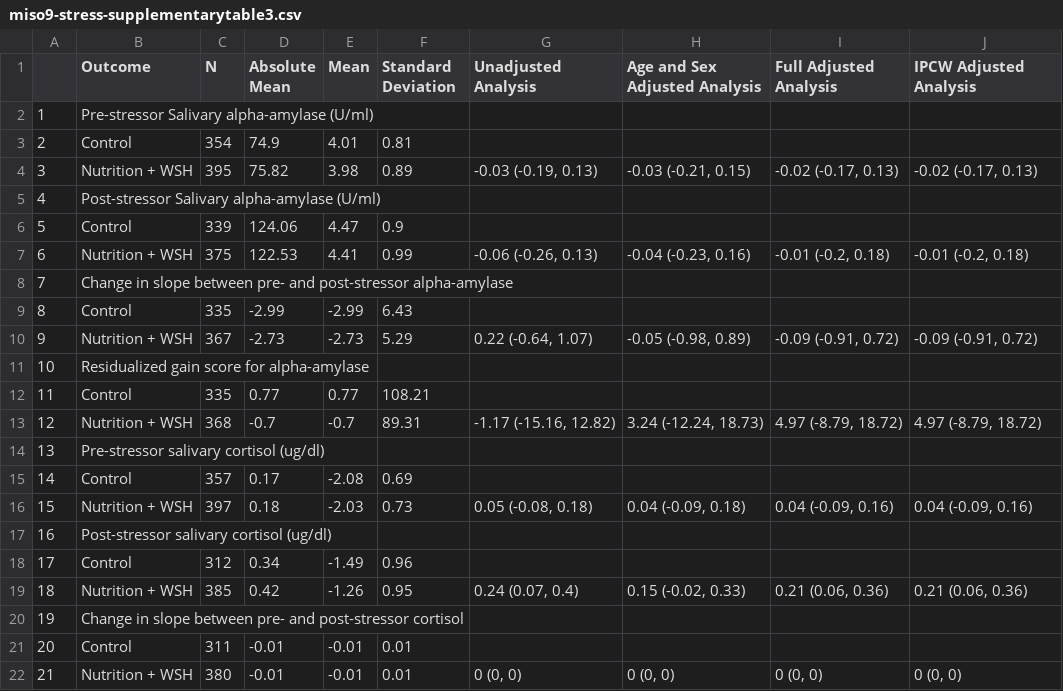
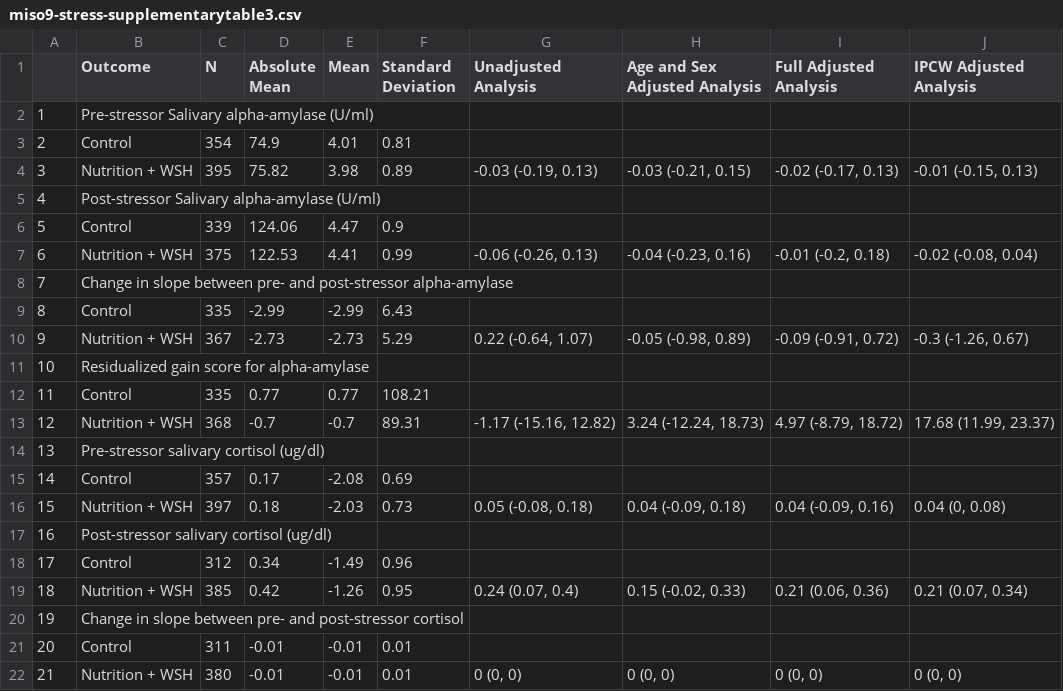
Before and after one commit to washb-eed-substudies/wash-stress, a CSV file: tables/supplementary/miso9-stress-supplementarytable3.csv, drawn as a sheet; only a part is shown; the diff covers the shown part only.

```diff
--- a/tables/supplementary/miso9-stress-supplementarytable3.csv
+++ b/tables/supplementary/miso9-stress-supplementarytable3.csv
@@ -3,18 +3,18 @@
 "2","Control","354","74.9","4.01","0.81","","","",""
-"3","Nutrition + WSH","395","75.82","3.98","0.89","-0.03 (-0.19, 0.13)","-0.03 (-0.21, 0.15)","-0.02 (-0.17, 0.13)","-0.02 (-0.17, 0.13)"
+"3","Nutrition + WSH","395","75.82","3.98","0.89","-0.03 (-0.19, 0.13)","-0.03 (-0.21, 0.15)","-0.02 (-0.17, 0.13)","-0.01 (-0.15, 0.13)"
 "4","Post-stressor Salivary alpha-amylase (U/ml)","","","","","","","",""
 "5","Control","339","124.06","4.47","0.9","","","",""
-"6","Nutrition + WSH","375","122.53","4.41","0.99","-0.06 (-0.26, 0.13)","-0.04 (-0.23, 0.16)","-0.01 (-0.2, 0.18)","-0.01 (-0.2, 0.18)"
+"6","Nutrition + WSH","375","122.53","4.41","0.99","-0.06 (-0.26, 0.13)","-0.04 (-0.23, 0.16)","-0.01 (-0.2, 0.18)","-0.02 (-0.08, 0.04)"
 "7","Change in slope between pre- and post-stressor alpha-amylase","","","","","","","",""
 "8","Control","335","-2.99","-2.99","6.43","","","",""
-"9","Nutrition + WSH","367","-2.73","-2.73","5.29","0.22 (-0.64, 1.07)","-0.05 (-0.98, 0.89)","-0.09 (-0.91, 0.72)","-0.09 (-0.91, 0.72)"
+"9","Nutrition + WSH","367","-2.73","-2.73","5.29","0.22 (-0.64, 1.07)","-0.05 (-0.98, 0.89)","-0.09 (-0.91, 0.72)","-0.3 (-1.26, 0.67)"
 "10","Residualized gain score for alpha-amylase","","","","","","","",""
 "11","Control","335","0.77","0.77","108.21","","","",""
-"12","Nutrition + WSH","368","-0.7","-0.7","89.31","-1.17 (-15.16, 12.82)","3.24 (-12.24, 18.73)","4.97 (-8.79, 18.72)","4.97 (-8.79, 18.72)"
+"12","Nutrition + WSH","368","-0.7","-0.7","89.31","-1.17 (-15.16, 12.82)","3.24 (-12.24, 18.73)","4.97 (-8.79, 18.72)","17.68 (11.99, 23.37)"
 "13","Pre-stressor salivary cortisol (ug/dl)","","","","","","","",""
 "14","Control","357","0.17","-2.08","0.69","","","",""
-"15","Nutrition + WSH","397","0.18","-2.03","0.73","0.05 (-0.08, 0.18)","0.04 (-0.09, 0.18)","0.04 (-0.09, 0.16)","0.04 (-0.09, 0.16)"
+"15","Nutrition + WSH","397","0.18","-2.03","0.73","0.05 (-0.08, 0.18)","0.04 (-0.09, 0.18)","0.04 (-0.09, 0.16)","0.04 (0, 0.08)"
 "16","Post-stressor salivary cortisol (ug/dl)","","","","","","","",""
 "17","Control","312","0.34","-1.49","0.96","","","",""
-"18","Nutrition + WSH","385","0.42","-1.26","0.95","0.24 (0.07, 0.4)","0.15 (-0.02, 0.33)","0.21 (0.06, 0.36)","0.21 (0.06, 0.36)"
+"18","Nutrition + WSH","385","0.42","-1.26","0.95","0.24 (0.07, 0.4)","0.15 (-0.02, 0.33)","0.21 (0.06, 0.36)","0.21 (0.07, 0.34)"
 "19","Change in slope between pre- and post-stressor cortisol","","","","","","","",""
```
Also changed, not shown: 5 edited cells elsewhere in this file, tables/supplementary/miso9-stress-supplementarytable2.csv, 6 other files.
